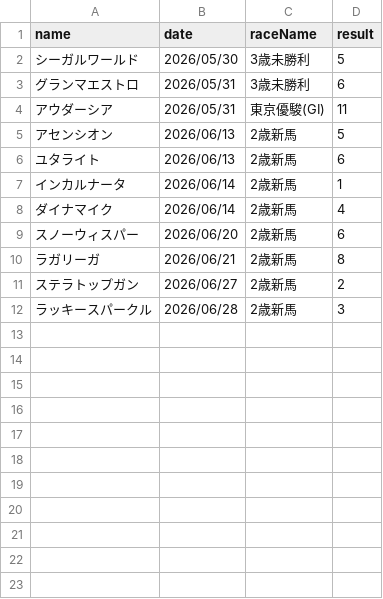
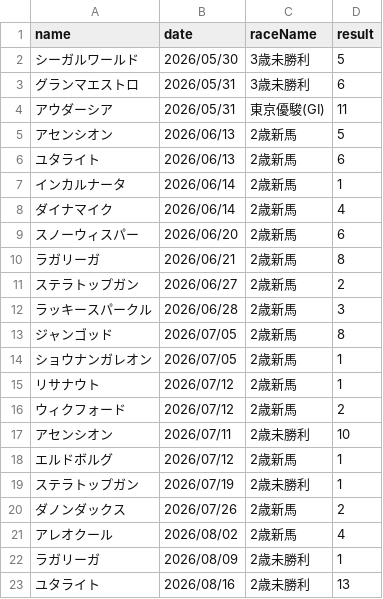
Before and after one commit to tknishi2438-ctrl/marukome, a CSV file: pog_race_history.csv, drawn as a sheet; the diff names each change by its address in the sheet, - before the commit and + after, or states it on an @@ line.

```diff
--- a/pog_race_history.csv
+++ b/pog_race_history.csv
+row 13: ジャンゴッド | 2026/07/05 | 2歳新馬 | 8
+row 14: ショウナンガレオン | 2026/07/05 | 2歳新馬 | 1
+row 15: リサナウト | 2026/07/12 | 2歳新馬 | 1
+row 16: ウィクフォード | 2026/07/12 | 2歳新馬 | 2
+row 17: アセンシオン | 2026/07/11 | 2歳未勝利 | 10
+row 18: エルドボルグ | 2026/07/12 | 2歳新馬 | 1
+row 19: ステラトップガン | 2026/07/19 | 2歳未勝利 | 1
+row 20: ダノンダックス | 2026/07/26 | 2歳新馬 | 2
+row 21: アレオクール | 2026/08/02 | 2歳新馬 | 4
+row 22: ラガリーガ | 2026/08/09 | 2歳未勝利 | 1
+row 23: ユタライト | 2026/08/16 | 2歳未勝利 | 13
```
Also changed, not shown: 2 other files.
